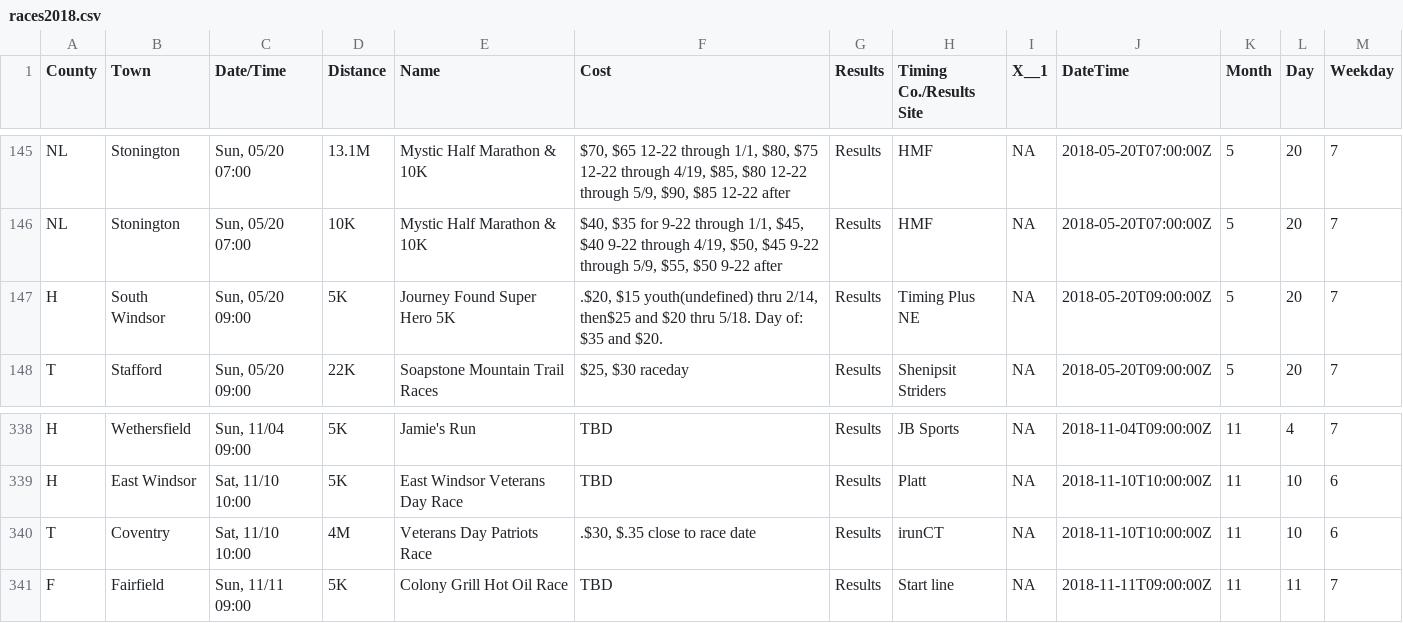
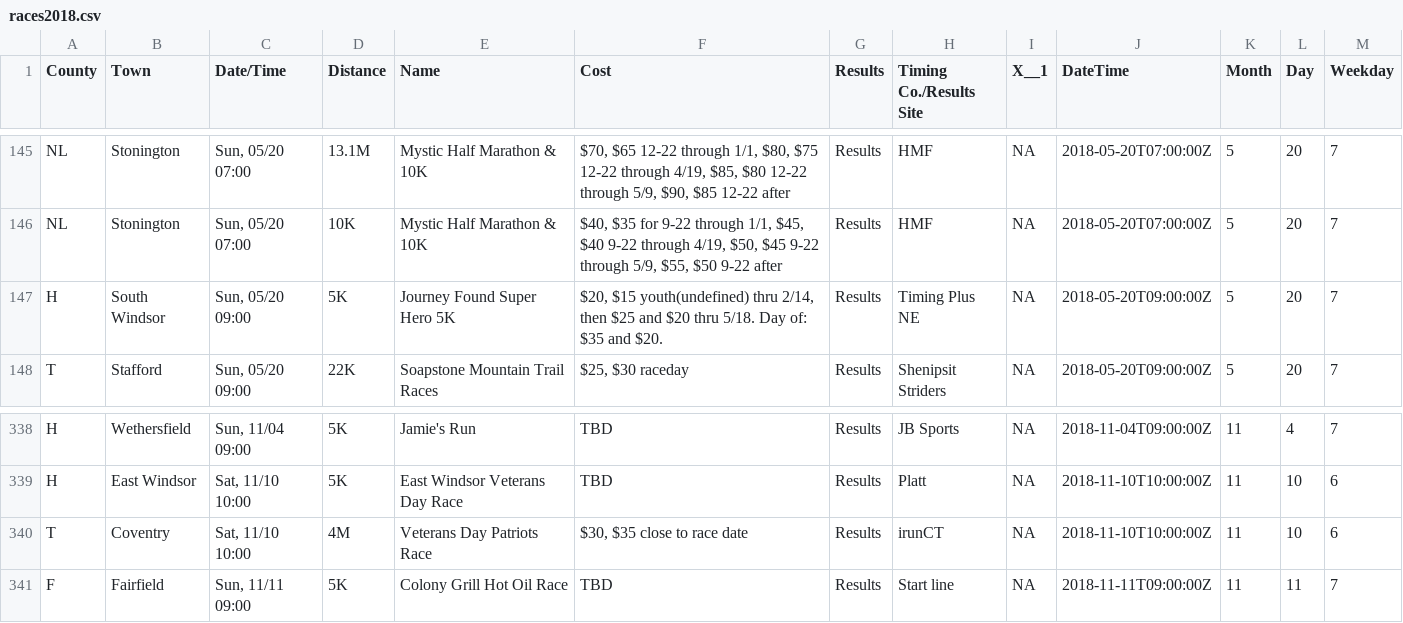
Before and after one commit to jpasini/dataviz-project-template, a CSV file: data/races2018.csv, drawn as a sheet; only a part is shown, gaps mark what is left out; the diff covers the shown part only.

Commit message:
Fresh race data.

```diff
--- a/data/races2018.csv
+++ b/data/races2018.csv
@@ -147,3 +147,3 @@ NL,Stonington,"Sun, 05/20 07:00",13.1M,Mystic Half Marathon & 10K,"$70, $65 12-2
 NL,Stonington,"Sun, 05/20 07:00",10K,Mystic Half Marathon & 10K,"$40, $35 for 9-22 through 1/1, $45, $40 9-22 through 4/19, $50, $45 9-22 through 5/9, $55, $50 9-22 after",Results,HMF,NA,2018-05-20T07:00:00Z,5,20,7
-H,South Windsor,"Sun, 05/20 09:00",5K,Journey Found Super Hero 5K,".$20, $15 youth(undefined) thru 2/14, then$25 and $20 thru 5/18. Day of: $35 and $20.",Results,Timing Plus NE,NA,2018-05-20T09:00:00Z,5,20,7
+H,South Windsor,"Sun, 05/20 09:00",5K,Journey Found Super Hero 5K,"$20, $15 youth(undefined) thru 2/14, then $25 and $20 thru 5/18. Day of: $35 and $20.",Results,Timing Plus NE,NA,2018-05-20T09:00:00Z,5,20,7
 T,Stafford,"Sun, 05/20 09:00",22K,Soapstone Mountain Trail Races,"$25,  $30 raceday",Results,Shenipsit Striders,NA,2018-05-20T09:00:00Z,5,20,7
@@ -341,3 +341,3 @@ H,Wethersfield,"Sun, 11/04 09:00",5K,Jamie's Run,TBD,Results,JB Sports,NA,2018-1
 H,East Windsor,"Sat, 11/10 10:00",5K,East Windsor Veterans Day Race,TBD,Results,Platt,NA,2018-11-10T10:00:00Z,11,10,6
-T,Coventry,"Sat, 11/10 10:00",4M,Veterans Day Patriots Race,".$30, $.35 close to race date",Results,irunCT,NA,2018-11-10T10:00:00Z,11,10,6
+T,Coventry,"Sat, 11/10 10:00",4M,Veterans Day Patriots Race,"$30, $35 close to race date",Results,irunCT,NA,2018-11-10T10:00:00Z,11,10,6
 F,Fairfield,"Sun, 11/11 09:00",5K,Colony Grill Hot Oil Race,TBD,Results,Start line,NA,2018-11-11T09:00:00Z,11,11,7
```
Also changed, not shown: 2 added rows, 2 removed rows and 3 edited cells elsewhere in this file, 1 other file.
